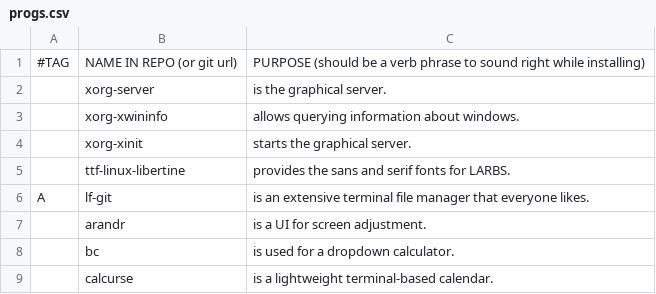
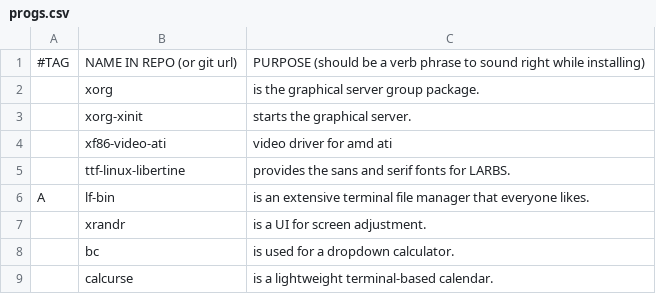
Before and after one commit to imruf/arch, a CSV file: .local/share/progs.csv, drawn as a sheet; only a part is shown; the diff covers the shown part only.

```diff
--- a/.local/share/progs.csv
+++ b/.local/share/progs.csv
@@ -2,2 +2 @@
-,xorg-server,"is the graphical server."
-,xorg-xwininfo,"allows querying information about windows."
+,xorg,is the graphical server group package.,
@@ -4,0 +4 @@
+,xf86-video-ati,video driver for amd ati,
@@ -6,2 +6,2 @@
-A,lf-git,"is an extensive terminal file manager that everyone likes."
-,arandr,"is a UI for screen adjustment."
+A,lf-bin,is an extensive terminal file manager that everyone likes.,
+,xrandr,is a UI for screen adjustment.,
```
Also changed, not shown: 3 added rows, 8 removed rows and 7 edited cells elsewhere in this file, 1 other file.
